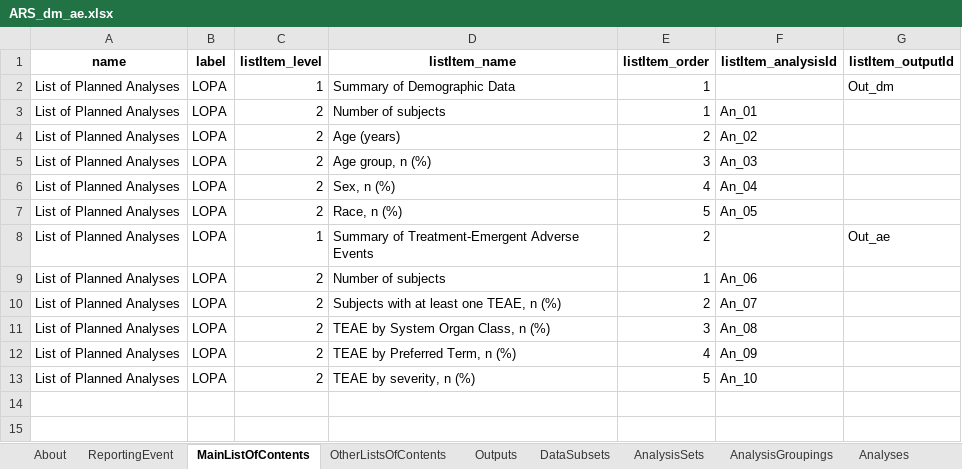
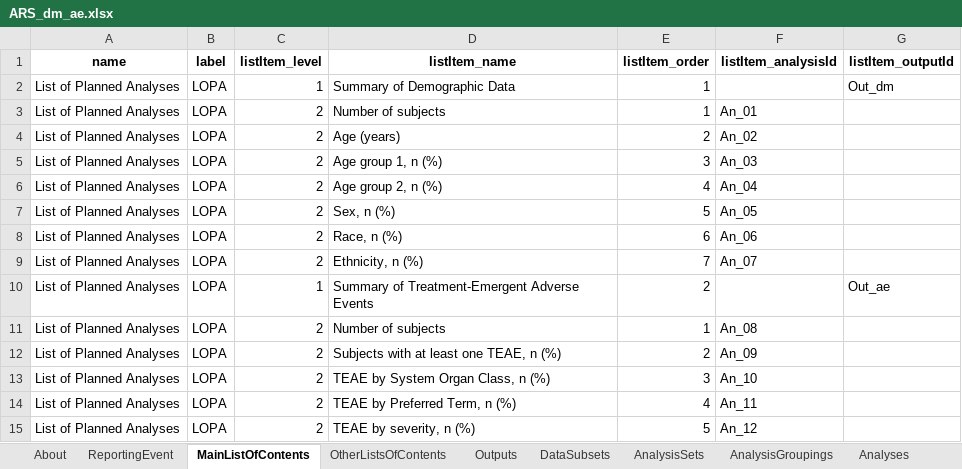
Before and after one commit to ichirio/ydisctools, an Excel workbook: inst/ars-examples/ARS_dm_ae.xlsx, sheet MainListOfContents, drawn as a sheet; values as stored, in another font and other column widths than the file's, no borders; addresses are those after the commit; the diff names each change by its address in the sheet, - before the commit and + after, or states it on an @@ line.

```diff
--- a/inst/ars-examples/ARS_dm_ae.xlsx (sheet MainListOfContents)
+++ b/inst/ars-examples/ARS_dm_ae.xlsx (sheet MainListOfContents)
-D5 (listItem_name): Age group, n (%)
+D5 (listItem_name): Age group 1, n (%)
-D6 (listItem_name): Sex, n (%)
+D6 (listItem_name): Age group 2, n (%)
-D7 (listItem_name): Race, n (%)
+D7 (listItem_name): Sex, n (%)
+row 8: List of Planned Analyses | LOPA | 2 | Race, n (%) | 6 | An_06
+row 9: List of Planned Analyses | LOPA | 2 | Ethnicity, n (%) | 7 | An_07
-F11 (listItem_analysisId): An_06
+F11 (listItem_analysisId): An_08
-F12 (listItem_analysisId): An_07
+F12 (listItem_analysisId): An_09
-F13 (listItem_analysisId): An_08
+F13 (listItem_analysisId): An_10
-F14 (listItem_analysisId): An_09
+F14 (listItem_analysisId): An_11
-F15 (listItem_analysisId): An_10
+F15 (listItem_analysisId): An_12
```
Also changed, not shown: sheet Analyses, sheet AnalysisGroupings, sheet AnalysisMethodCodeParameters, sheet AnalysisMethods, sheet About, sheet AnalysisMethodCodeTemplate, inst/ars-examples/params_dm_ae.xlsx, 15 other files.
